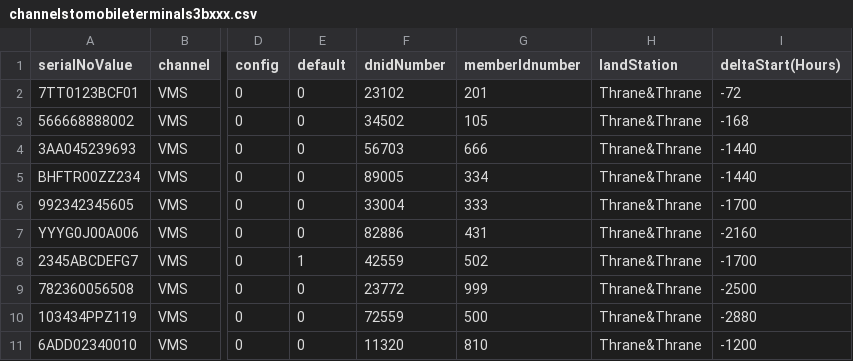
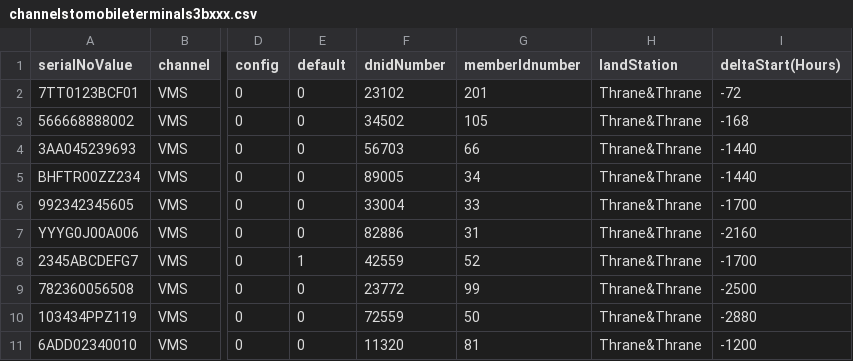
Before and after one commit to UnionVMS/UVMS-SeleniumTests, a CSV file: channelstomobileterminals3bxxx.csv, drawn as a sheet; only a part is shown, gaps mark what is left out; the diff names each change by its address in the sheet, - before the commit and + after, or states it on an @@ line.

Commit message:
Fix for test cases 0303 so that additional channel values are added correctly.

```diff
--- a/channelstomobileterminals3bxxx.csv
+++ b/channelstomobileterminals3bxxx.csv
-G4 (memberIdnumber): 666
+G4 (memberIdnumber): 66
-G5 (memberIdnumber): 334
+G5 (memberIdnumber): 34
-G6 (memberIdnumber): 333
+G6 (memberIdnumber): 33
-G7 (memberIdnumber): 431
+G7 (memberIdnumber): 31
-G8 (memberIdnumber): 502
+G8 (memberIdnumber): 52
-G9 (memberIdnumber): 999
+G9 (memberIdnumber): 99
-G10 (memberIdnumber): 500
+G10 (memberIdnumber): 50
-G11 (memberIdnumber): 810
+G11 (memberIdnumber): 81
```
Also changed, not shown: 6 other files.
